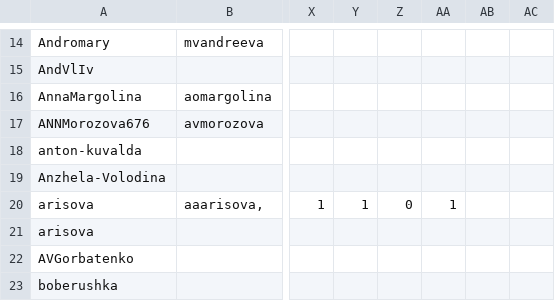
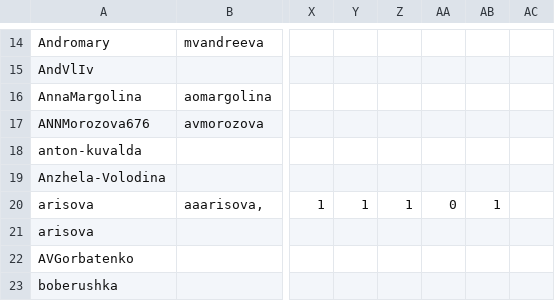
Before and after one commit to amtsu/team22, a CSV file: library/streams/2024/visits_status.csv, drawn as a sheet; only a part is shown, gaps mark what is left out; the diff names each change by its address in the sheet, - before the commit and + after, or states it on an @@ line.

Commit message:
Arisova-Update visits_status.csv

```diff
--- a/library/streams/2024/visits_status.csv
+++ b/library/streams/2024/visits_status.csv
-Z20: 0
+Z20: 1
-AA20: 1
+AA20: 0
-AB20: (empty)
+AB20: 1
```
